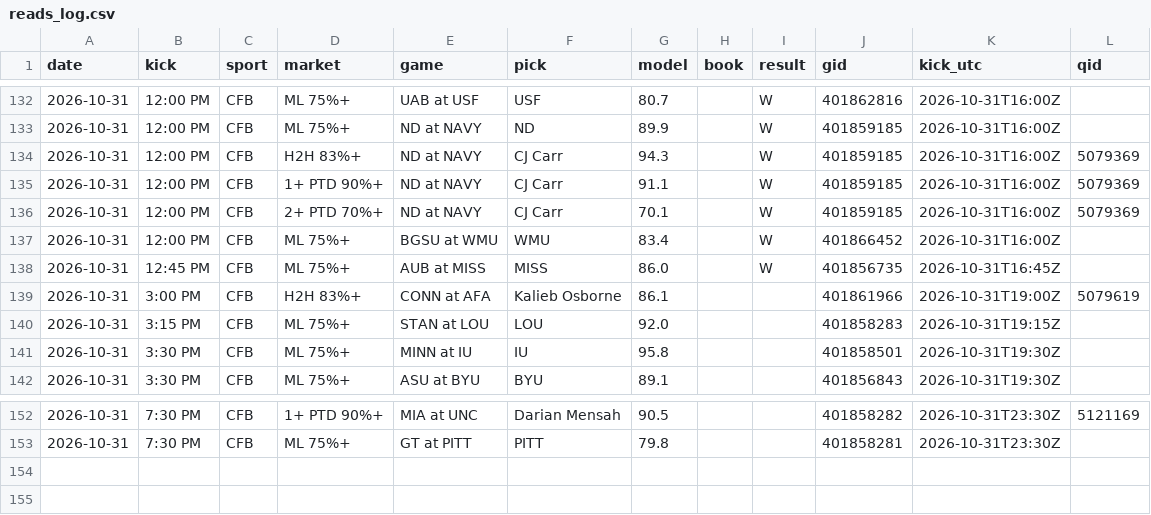
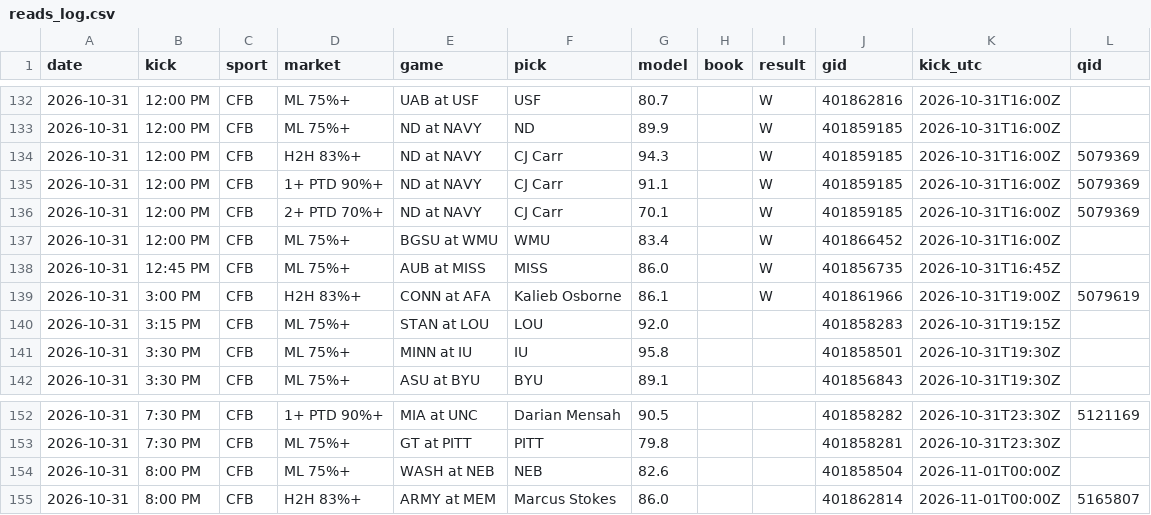
Before and after one commit to DPAD7/the-arena, a CSV file: data/reads_log.csv, drawn as a sheet; only a part is shown, gaps mark what is left out.

```diff
--- a/data/reads_log.csv
+++ b/data/reads_log.csv
@@ -138,3 +138,3 @@ date,kick,sport,market,game,pick,model,book,result,gid,kick_utc,qid
 2026-10-31,12:45 PM,CFB,ML 75%+,AUB at MISS,MISS,86.0,,W,401856735,2026-10-31T16:45Z,
-2026-10-31,3:00 PM,CFB,H2H 83%+,CONN at AFA,Kalieb Osborne,86.1,,,401861966,2026-10-31T19:00Z,5079619
+2026-10-31,3:00 PM,CFB,H2H 83%+,CONN at AFA,Kalieb Osborne,86.1,,W,401861966,2026-10-31T19:00Z,5079619
 2026-10-31,3:15 PM,CFB,ML 75%+,STAN at LOU,LOU,92.0,,,401858283,2026-10-31T19:15Z,
@@ -153 +153,3 @@ date,kick,sport,market,game,pick,model,book,result,gid,kick_utc,qid
 2026-10-31,7:30 PM,CFB,ML 75%+,GT at PITT,PITT,79.8,,,401858281,2026-10-31T23:30Z,
+2026-10-31,8:00 PM,CFB,ML 75%+,WASH at NEB,NEB,82.6,,,401858504,2026-11-01T00:00Z,
+2026-10-31,8:00 PM,CFB,H2H 83%+,ARMY at MEM,Marcus Stokes,86.0,,,401862814,2026-11-01T00:00Z,5165807
```
Also changed, not shown: 36 other files.
